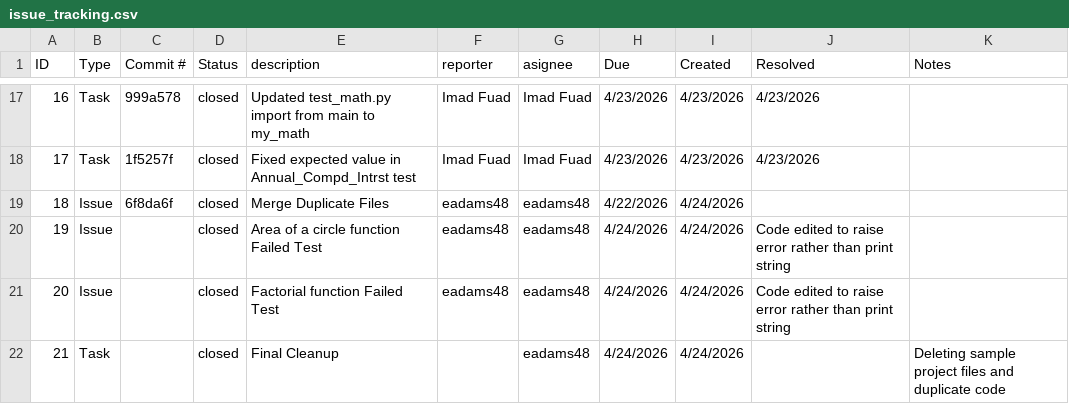
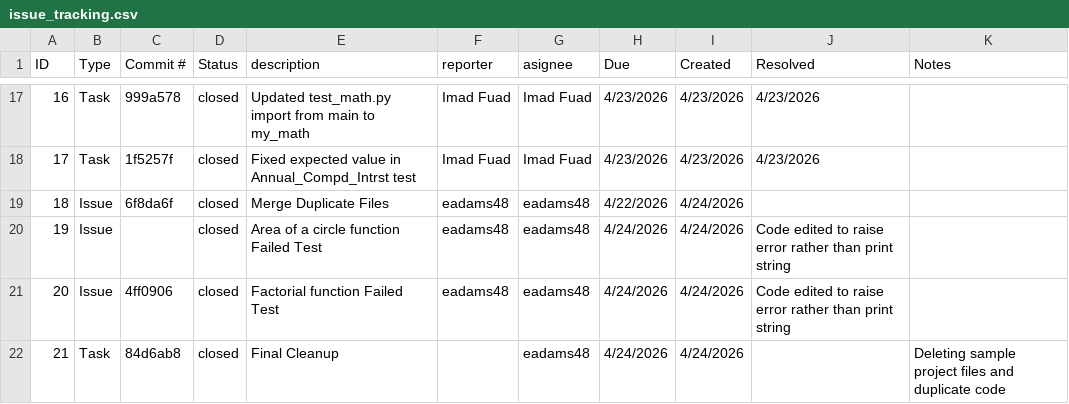
Before and after one commit to eadams48/ET574-D-ProjectII-Group4, a CSV file: issue_tracking.csv, drawn as a sheet; only a part is shown, gaps mark what is left out.

Commit message:
Issue Tracker Id update(20-21)

```diff
--- a/issue_tracking.csv
+++ b/issue_tracking.csv
@@ -20,3 +20,3 @@ ID,Type,Commit #,Status,description,reporter,asignee,Due,Created,Resolved,Notes
 19,Issue,,closed,Area of a circle function Failed Test,eadams48,eadams48,4/24/2026,4/24/2026,Code edited to raise error rather than print string,
-20,Issue,,closed,Factorial function Failed Test,eadams48,eadams48,4/24/2026,4/24/2026,Code edited to raise error rather than print string,
-21,Task,,closed, Final Cleanup,,eadams48,4/24/2026,4/24/2026,,Deleting sample project files and duplicate code
+20,Issue,4ff0906,closed,Factorial function Failed Test,eadams48,eadams48,4/24/2026,4/24/2026,Code edited to raise error rather than print string,
+21,Task,84d6ab8,closed, Final Cleanup,,eadams48,4/24/2026,4/24/2026,,Deleting sample project files and duplicate code
```
